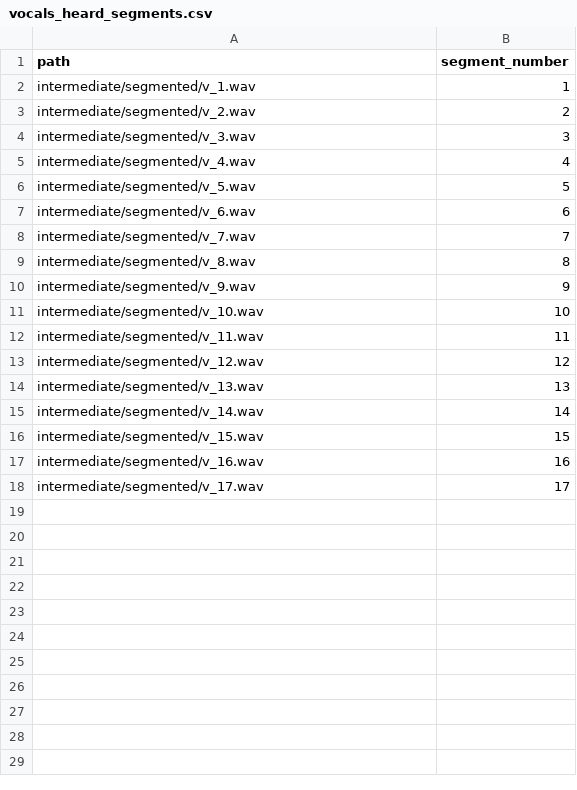
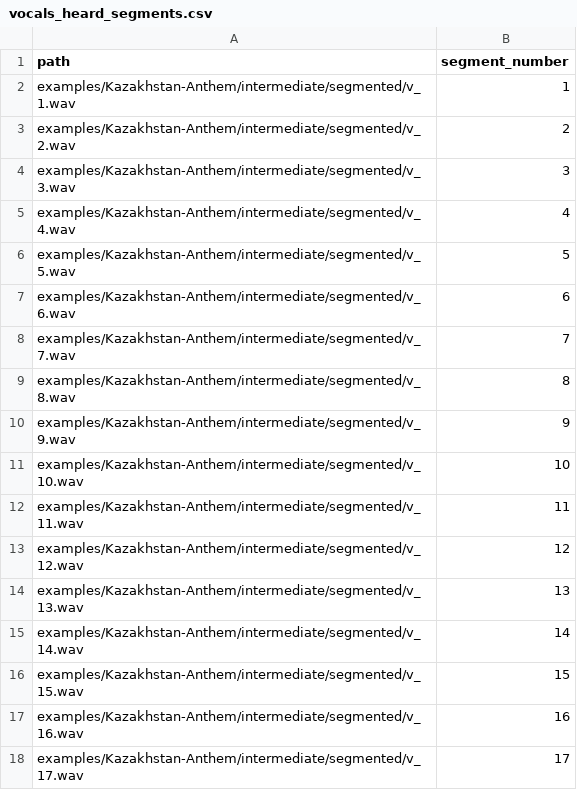
Before and after one commit to djanibekov/nlp703-speech-processing, a CSV file: examples/Kazakhstan-Anthem/intermediate/csv/vocals_heard_segments.csv, drawn as a sheet.

```diff
--- a/examples/Kazakhstan-Anthem/intermediate/csv/vocals_heard_segments.csv
+++ b/examples/Kazakhstan-Anthem/intermediate/csv/vocals_heard_segments.csv
@@ -1,18 +1,18 @@
 path,segment_number
-intermediate/segmented/v_1.wav,1
-intermediate/segmented/v_2.wav,2
-intermediate/segmented/v_3.wav,3
-intermediate/segmented/v_4.wav,4
-intermediate/segmented/v_5.wav,5
-intermediate/segmented/v_6.wav,6
-intermediate/segmented/v_7.wav,7
-intermediate/segmented/v_8.wav,8
-intermediate/segmented/v_9.wav,9
-intermediate/segmented/v_10.wav,10
-intermediate/segmented/v_11.wav,11
-intermediate/segmented/v_12.wav,12
-intermediate/segmented/v_13.wav,13
-intermediate/segmented/v_14.wav,14
-intermediate/segmented/v_15.wav,15
-intermediate/segmented/v_16.wav,16
-intermediate/segmented/v_17.wav,17
+examples/Kazakhstan-Anthem/intermediate/segmented/v_1.wav,1
+examples/Kazakhstan-Anthem/intermediate/segmented/v_2.wav,2
+examples/Kazakhstan-Anthem/intermediate/segmented/v_3.wav,3
+examples/Kazakhstan-Anthem/intermediate/segmented/v_4.wav,4
+examples/Kazakhstan-Anthem/intermediate/segmented/v_5.wav,5
+examples/Kazakhstan-Anthem/intermediate/segmented/v_6.wav,6
+examples/Kazakhstan-Anthem/intermediate/segmented/v_7.wav,7
+examples/Kazakhstan-Anthem/intermediate/segmented/v_8.wav,8
+examples/Kazakhstan-Anthem/intermediate/segmented/v_9.wav,9
+examples/Kazakhstan-Anthem/intermediate/segmented/v_10.wav,10
+examples/Kazakhstan-Anthem/intermediate/segmented/v_11.wav,11
+examples/Kazakhstan-Anthem/intermediate/segmented/v_12.wav,12
+examples/Kazakhstan-Anthem/intermediate/segmented/v_13.wav,13
+examples/Kazakhstan-Anthem/intermediate/segmented/v_14.wav,14
+examples/Kazakhstan-Anthem/intermediate/segmented/v_15.wav,15
+examples/Kazakhstan-Anthem/intermediate/segmented/v_16.wav,16
+examples/Kazakhstan-Anthem/intermediate/segmented/v_17.wav,17
```
Also changed, not shown: examples/Kazakhstan-Anthem/intermediate/csv/instruments_segments.csv, examples/Kazakhstan-Anthem/intermediate/csv/vocals_segments.csv, 1 other file.
